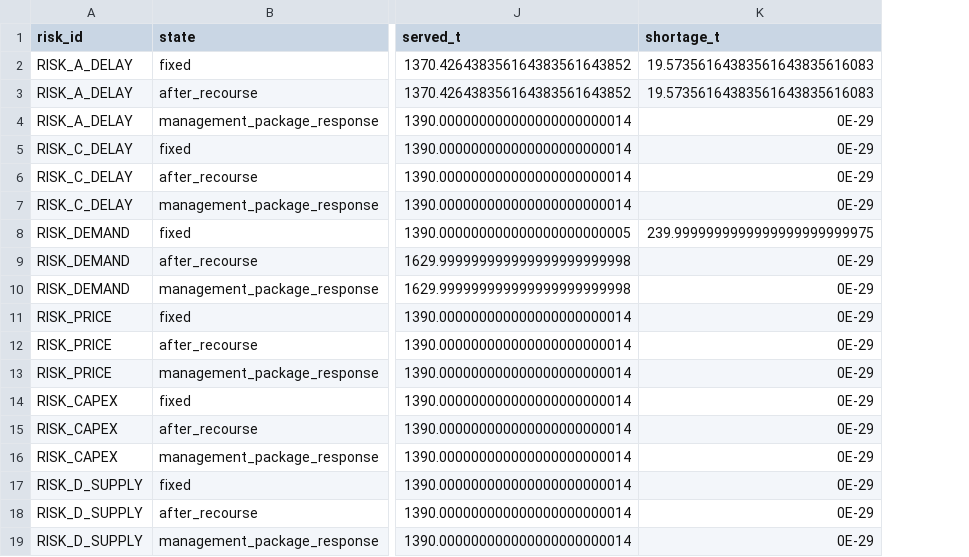
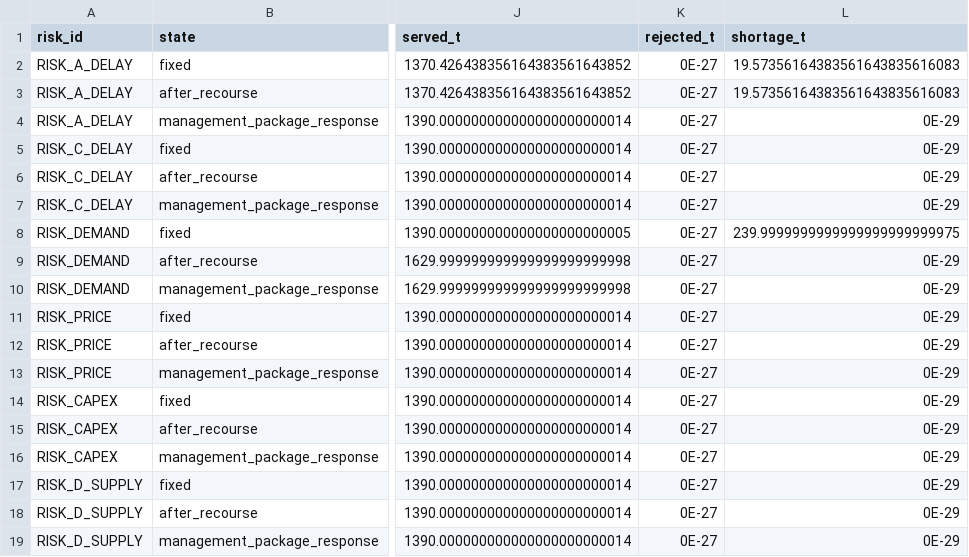
Before and after one commit to n1ghtmare-dev/indigo-smart, a CSV file: cosmo/results/project/risk-results.csv, drawn as a sheet; only a part is shown, gaps mark what is left out; the diff names each change by its address in the sheet, - before the commit and + after, or states it on an @@ line.

```diff
--- a/cosmo/results/project/risk-results.csv
+++ b/cosmo/results/project/risk-results.csv
+column K (rejected_t), rows 2-19: all 0E-27
```
Also changed, not shown: cosmo/results/project/extension-2041-x/annual.csv, cosmo/results/project/selected-base/annual.csv, 39 other files.
